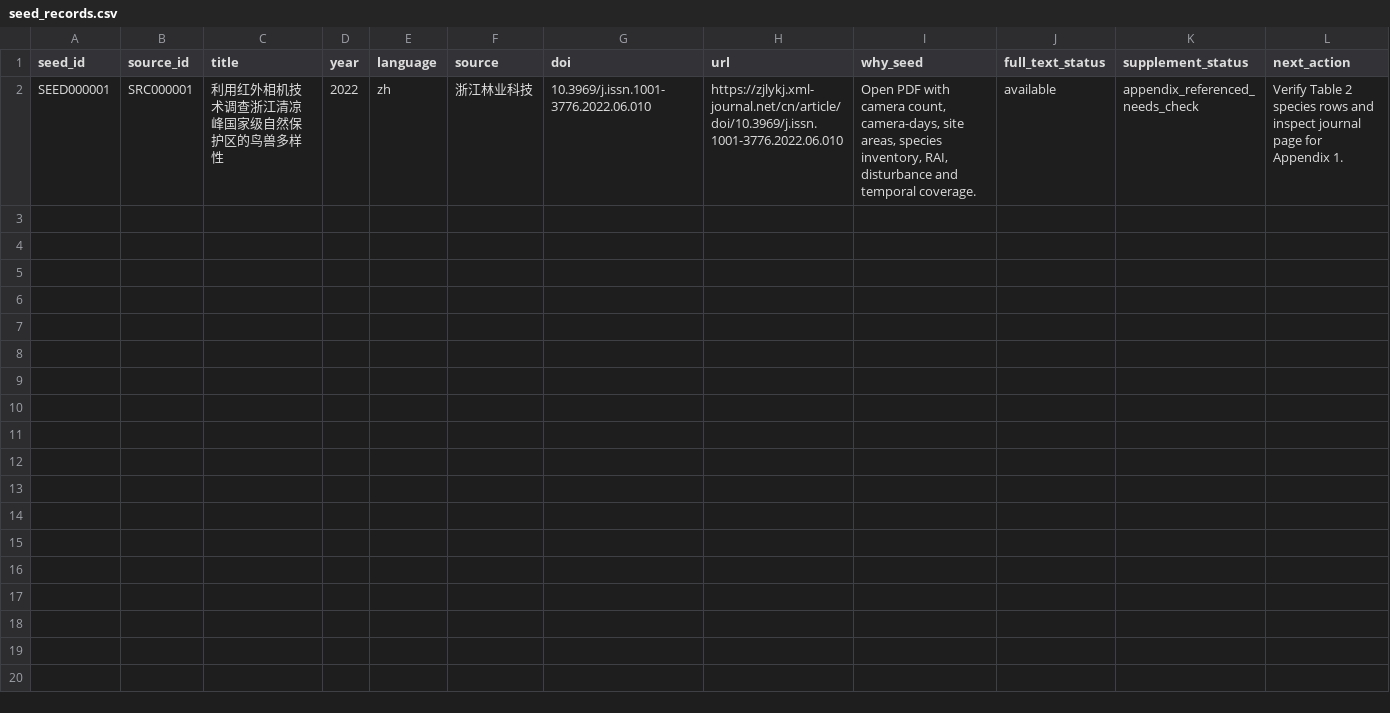
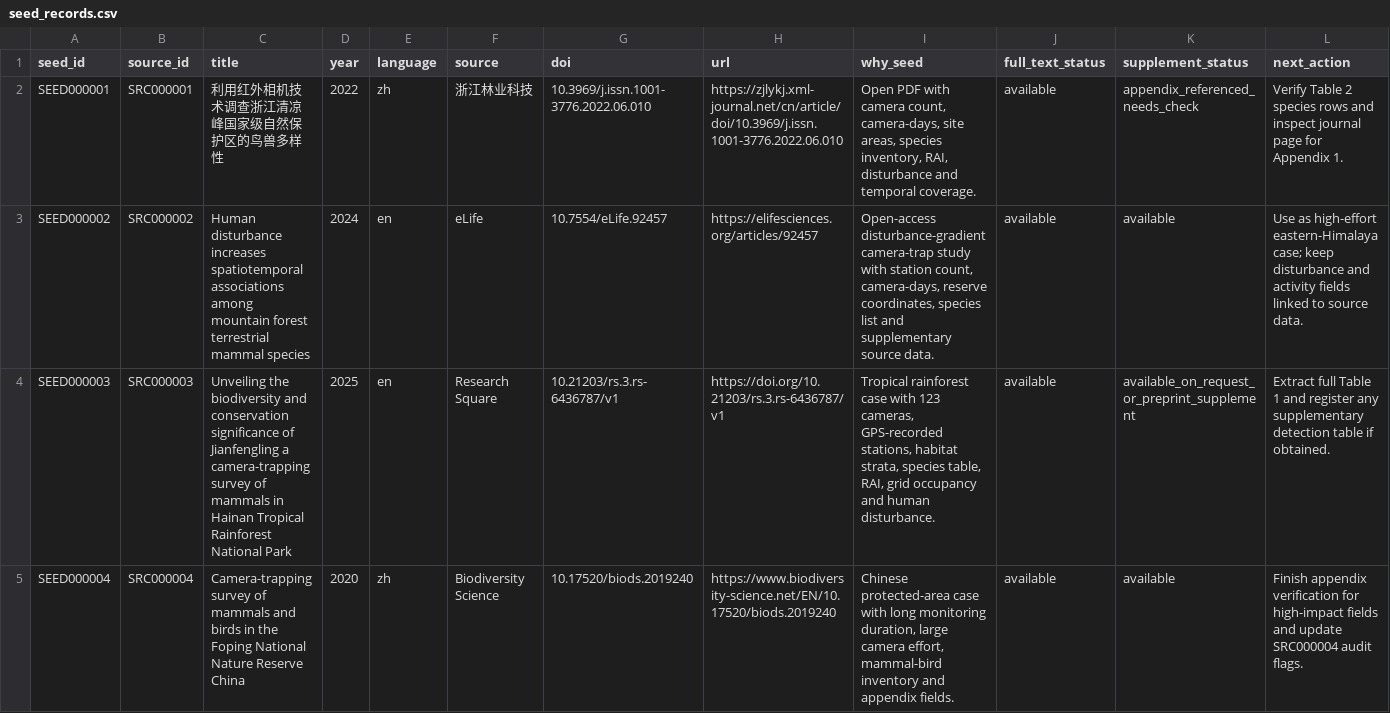
Before and after one commit to dingchenchen6/tw-cvii-camera-trap-china, a CSV file: 01_search/seed_records.csv, drawn as a sheet; only a part is shown; rows hold the shown columns only; the diff covers the shown part only; the diff names each change by its address in the sheet, - before the commit and + after, or states it on an @@ line.

Commit message:
Enhance website visuals and camera-trap case registry

```diff
--- a/01_search/seed_records.csv
+++ b/01_search/seed_records.csv
+row 3: SEED000002 | SRC000002 | Human disturbance increases spatiotemporal associations among mountain forest terrestrial mammal species | 2024 | en | eLife | 10.7554/eLife.92457 | https://elifesciences.org/articles/92457 | Open-access disturbance-gradient camera-trap study with station count, camera-days, reserve coordinates, species list and supplementary source data. | available | available | Use as high-effort eastern-Himalaya case; keep disturbance and activity fields linked to source data.
+row 4: SEED000003 | SRC000003 | Unveiling the biodiversity and conservation significance of Jianfengling a camera-trapping survey of mammals in Hainan Tropical Rainforest National Park | 2025 | en | Research Square | 10.21203/rs.3.rs-6436787/v1 | https://doi.org/10.21203/rs.3.rs-6436787/v1 | Tropical rainforest case with 123 cameras, GPS-recorded stations, habitat strata, species table, RAI, grid occupancy and human disturbance. | available | available_on_request_or_preprint_supplement | Extract full Table 1 and register any supplementary detection table if obtained.
+row 5: SEED000004 | SRC000004 | Camera-trapping survey of mammals and birds in the Foping National Nature Reserve China | 2020 | zh | Biodiversity Science | 10.17520/biods.2019240 | https://www.biodiversity-science.net/EN/10.17520/biods.2019240 | Chinese protected-area case with long monitoring duration, large camera effort, mammal-bird inventory and appendix fields. | available | available | Finish appendix verification for high-impact fields and update SRC000004 audit flags.
```
Also changed, not shown: 2 added rows elsewhere in this file, 01_search/search_log.csv, 03_full_text/supplementary_manifest.csv, 17 other files.
